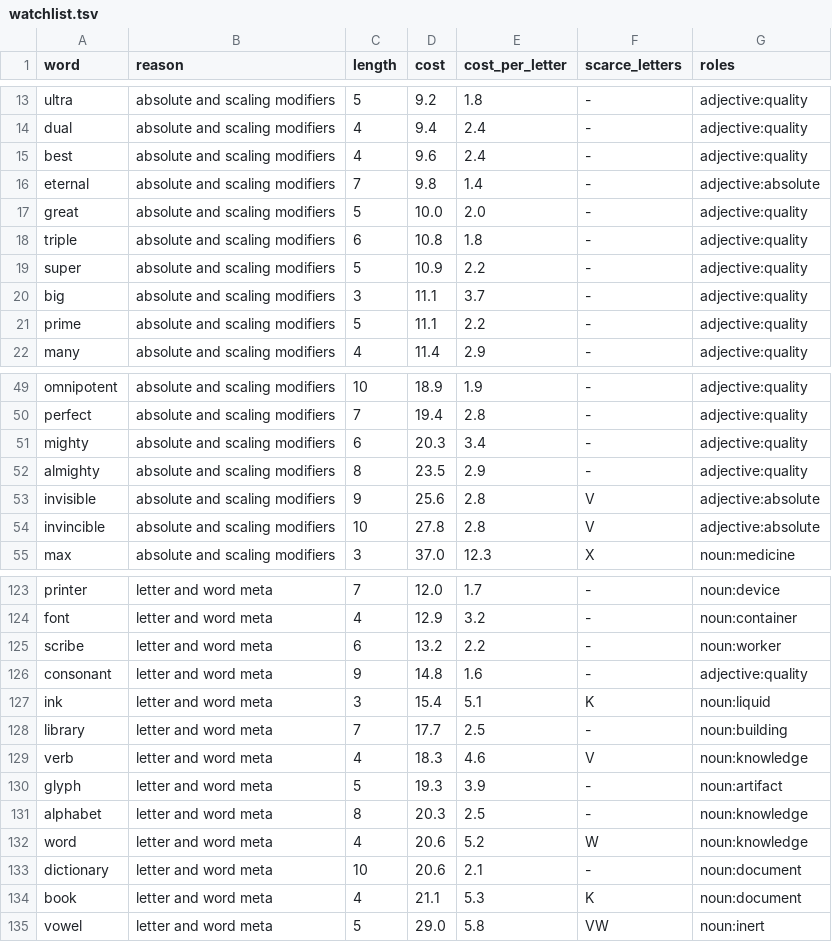
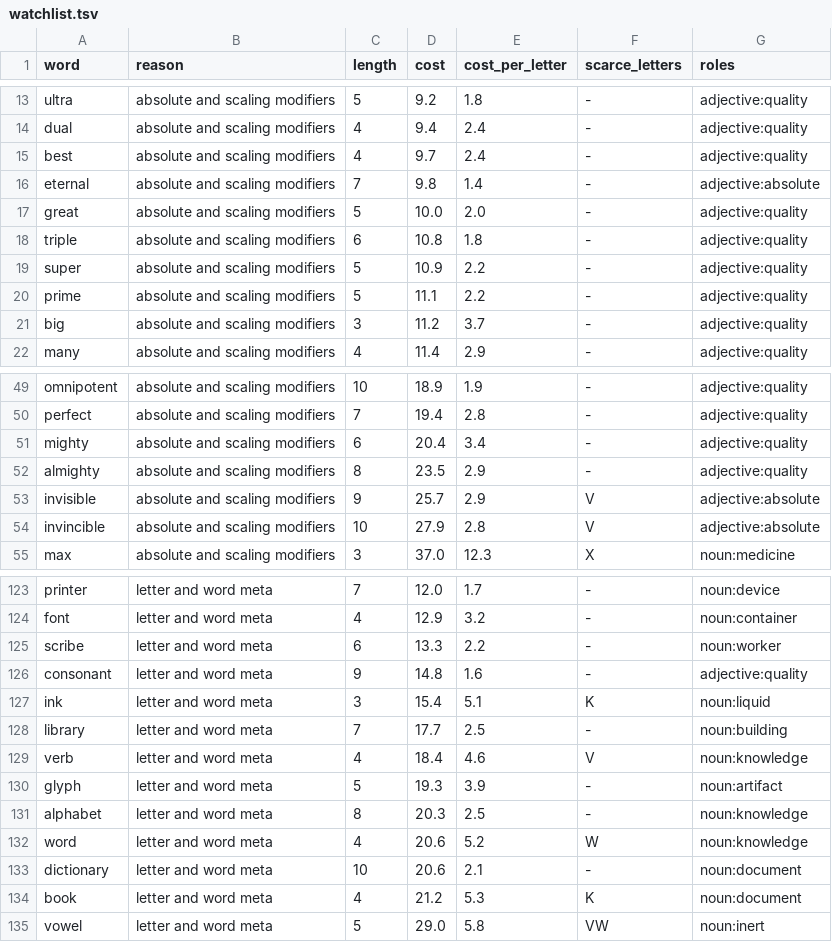
Before and after one commit to oneisnotprime/LastWord, a TSV file: data/watchlist.tsv, drawn as a sheet; only a part is shown, gaps mark what is left out; the diff covers the shown part only.

```diff
--- a/data/watchlist.tsv
+++ b/data/watchlist.tsv
@@ -14,3 +14,3 @@ ultra	absolute and scaling modifiers	5	9.2	1.8	-	adjective:quality
 dual	absolute and scaling modifiers	4	9.4	2.4	-	adjective:quality
-best	absolute and scaling modifiers	4	9.6	2.4	-	adjective:quality
+best	absolute and scaling modifiers	4	9.7	2.4	-	adjective:quality
 eternal	absolute and scaling modifiers	7	9.8	1.4	-	adjective:absolute
@@ -19,4 +19,4 @@ triple	absolute and scaling modifiers	6	10.8	1.8	-	adjective:quality
 super	absolute and scaling modifiers	5	10.9	2.2	-	adjective:quality
-big	absolute and scaling modifiers	3	11.1	3.7	-	adjective:quality
 prime	absolute and scaling modifiers	5	11.1	2.2	-	adjective:quality
+big	absolute and scaling modifiers	3	11.2	3.7	-	adjective:quality
 many	absolute and scaling modifiers	4	11.4	2.9	-	adjective:quality
@@ -50,6 +50,6 @@ omnipotent	absolute and scaling modifiers	10	18.9	1.9	-	adjective:quality
 perfect	absolute and scaling modifiers	7	19.4	2.8	-	adjective:quality
-mighty	absolute and scaling modifiers	6	20.3	3.4	-	adjective:quality
+mighty	absolute and scaling modifiers	6	20.4	3.4	-	adjective:quality
 almighty	absolute and scaling modifiers	8	23.5	2.9	-	adjective:quality
-invisible	absolute and scaling modifiers	9	25.6	2.8	V	adjective:absolute
-invincible	absolute and scaling modifiers	10	27.8	2.8	V	adjective:absolute
+invisible	absolute and scaling modifiers	9	25.7	2.9	V	adjective:absolute
+invincible	absolute and scaling modifiers	10	27.9	2.8	V	adjective:absolute
 max	absolute and scaling modifiers	3	37.0	12.3	X	noun:medicine
@@ -124,3 +124,3 @@ printer	letter and word meta	7	12.0	1.7	-	noun:device
 font	letter and word meta	4	12.9	3.2	-	noun:container
-scribe	letter and word meta	6	13.2	2.2	-	noun:worker
+scribe	letter and word meta	6	13.3	2.2	-	noun:worker
 consonant	letter and word meta	9	14.8	1.6	-	adjective:quality
@@ -128,3 +128,3 @@ ink	letter and word meta	3	15.4	5.1	K	noun:liquid
 library	letter and word meta	7	17.7	2.5	-	noun:building
-verb	letter and word meta	4	18.3	4.6	V	noun:knowledge
+verb	letter and word meta	4	18.4	4.6	V	noun:knowledge
 glyph	letter and word meta	5	19.3	3.9	-	noun:artifact
@@ -133,3 +133,3 @@ word	letter and word meta	4	20.6	5.2	W	noun:knowledge
 dictionary	letter and word meta	10	20.6	2.1	-	noun:document
-book	letter and word meta	4	21.1	5.3	K	noun:document
+book	letter and word meta	4	21.2	5.3	K	noun:document
 vowel	letter and word meta	5	29.0	5.8	VW	noun:inert
```
Also changed, not shown: 12 edited cells elsewhere in this file, data/inert.tsv, data/overrides.tsv, 36 other files.
